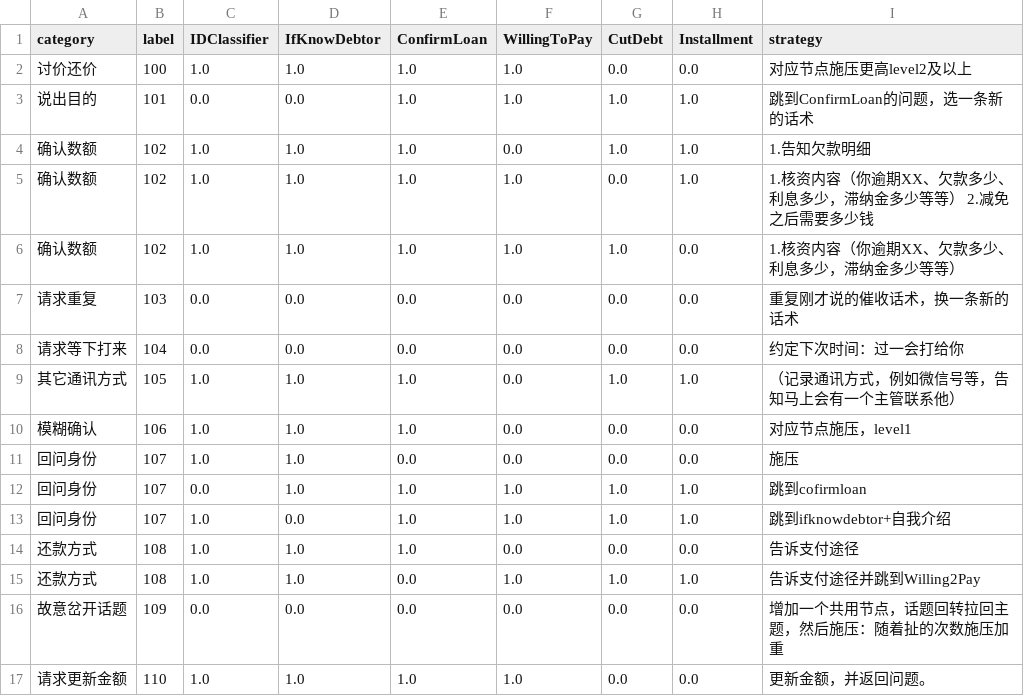
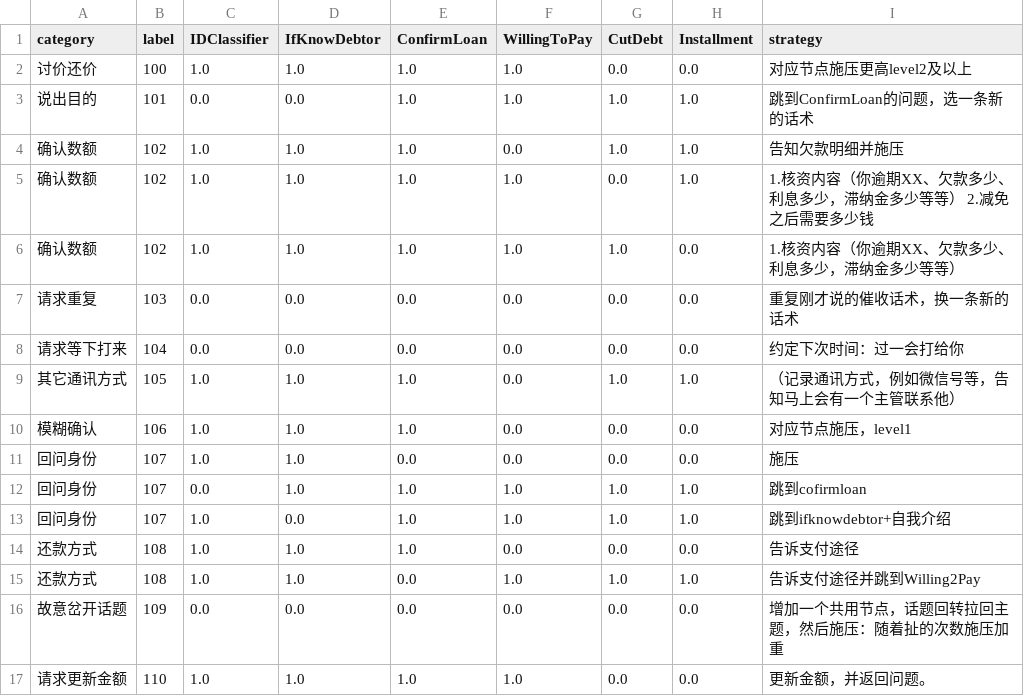
Before and after one commit to TSLNIHAOGIT/Chatbot1.0_ss, a CSV file: MLModel/data/others/strategy_mat.csv, drawn as a sheet.

Commit message:
Update strategy_mat.csv

```diff
--- a/MLModel/data/others/strategy_mat.csv
+++ b/MLModel/data/others/strategy_mat.csv
@@ -3,3 +3,3 @@ category,label,IDClassifier,IfKnowDebtor,ConfirmLoan,WillingToPay,CutDebt,Instal
 说出目的,101,0.0,0.0,1.0,1.0,1.0,1.0,跳到ConfirmLoan的问题，选一条新的话术
-确认数额,102,1.0,1.0,1.0,0.0,1.0,1.0,1.告知欠款明细
+确认数额,102,1.0,1.0,1.0,0.0,1.0,1.0,告知欠款明细并施压
 确认数额,102,1.0,1.0,1.0,1.0,0.0,1.0,1.核资内容（你逾期XX、欠款多少、利息多少，滞纳金多少等等） 2.减免之后需要多少钱
```
